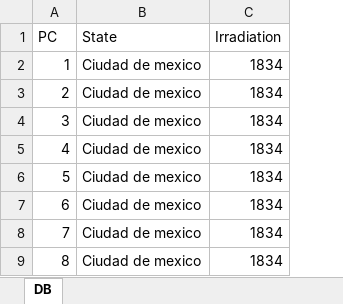
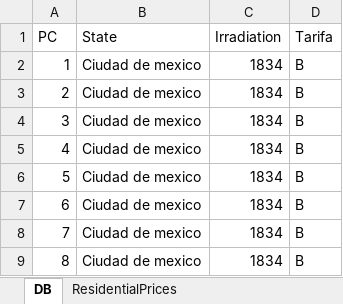
Before and after one commit to mike740/nube, an Excel workbook: Nube/DB.xlsx, sheet DB, drawn as a sheet; only a part is shown; values as stored, in another font and other column widths than the file's, no borders; the diff names each change by its address in the sheet, - before the commit and + after, or states it on an @@ line.

```diff
--- a/Nube/DB.xlsx (sheet DB)
+++ b/Nube/DB.xlsx (sheet DB)
+sheet tab: ResidentialPrices
+column D (Tarifa), rows 2-9: all B
```
Also changed, not shown: 7 other files.
